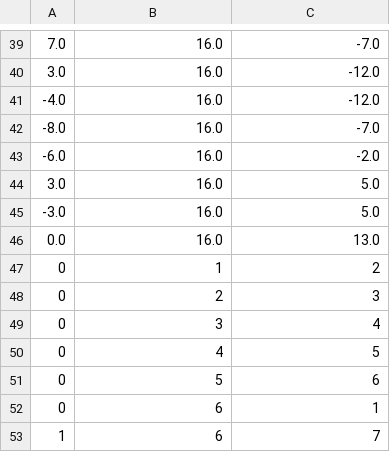
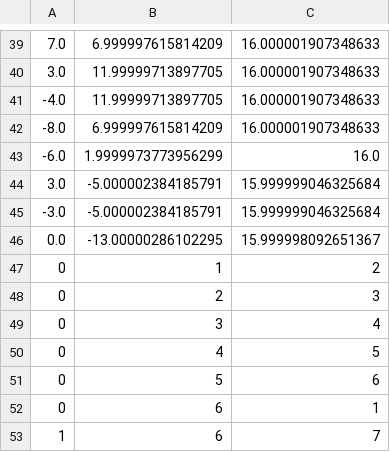
Before and after one commit to ScreteMonge/importer-files, a CSV file: test_total_export.csv, drawn as a sheet; only a part is shown, gaps mark what is left out; the diff covers the shown part only.

Commit message:
Add files via upload

```diff
--- a/test_total_export.csv
+++ b/test_total_export.csv
@@ -39,9 +39,9 @@
-7.0,16.0,-7.0
-3.0,16.0,-12.0
--4.0,16.0,-12.0
--8.0,16.0,-7.0
--6.0,16.0,-2.0
-3.0,16.0,5.0
--3.0,16.0,5.0
-0.0,16.0,13.0
+7.0,6.999997615814209,16.000001907348633
+3.0,11.99999713897705,16.000001907348633
+-4.0,11.99999713897705,16.000001907348633
+-8.0,6.999997615814209,16.000001907348633
+-6.0,1.9999973773956299,16.0
+3.0,-5.000002384185791,15.999999046325684
+-3.0,-5.000002384185791,15.999999046325684
+0.0,-13.00000286102295,15.999998092651367
 0,1,2
```
Also changed, not shown: 74 edited cells elsewhere in this file.
